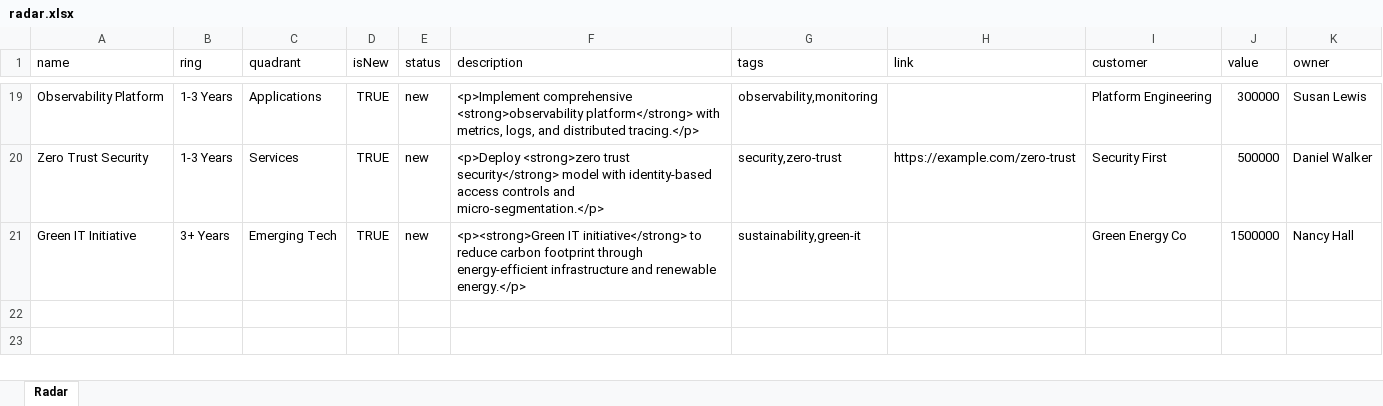
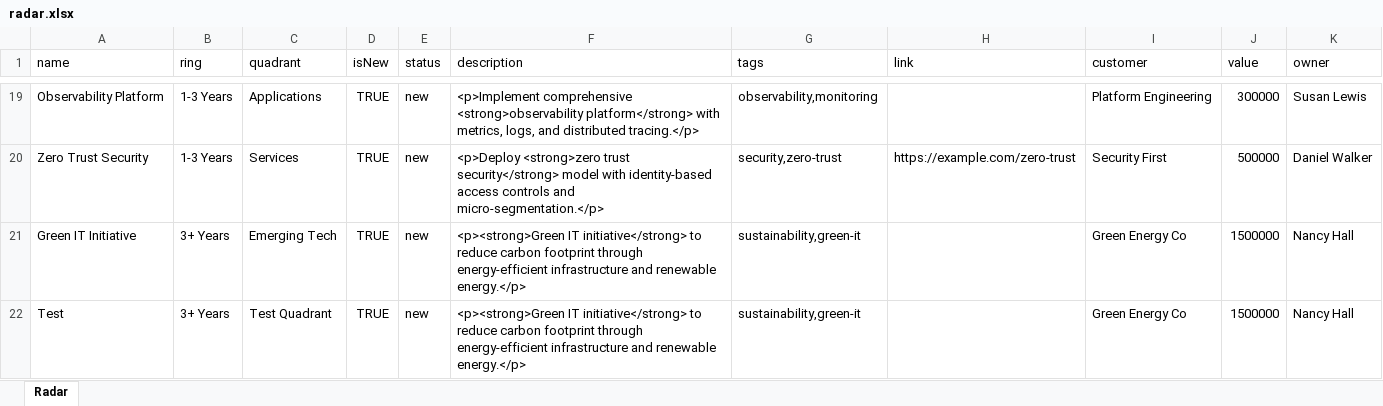
Before and after one commit to daniel-barber/excel-tech-radar, an Excel workbook: data/radar.xlsx, sheet Radar, drawn as a sheet; only a part is shown, gaps mark what is left out; values as stored, in another font and other column widths than the file's, no borders; the diff names each change by its address in the sheet, - before the commit and + after, or states it on an @@ line.

```diff
--- a/data/radar.xlsx (sheet Radar)
+++ b/data/radar.xlsx (sheet Radar)
+row 22: Test | 3+ Years | Test Quadrant | TRUE | new | <p><strong>Green IT initiative</strong> to reduce carbon footprint through energy-efficient infrastructure and renewable energy.</p> | sustainability,green-it |  | Green Energy Co | 1500000 | Nancy Hall
```
Also changed, not shown: 4 other files.
